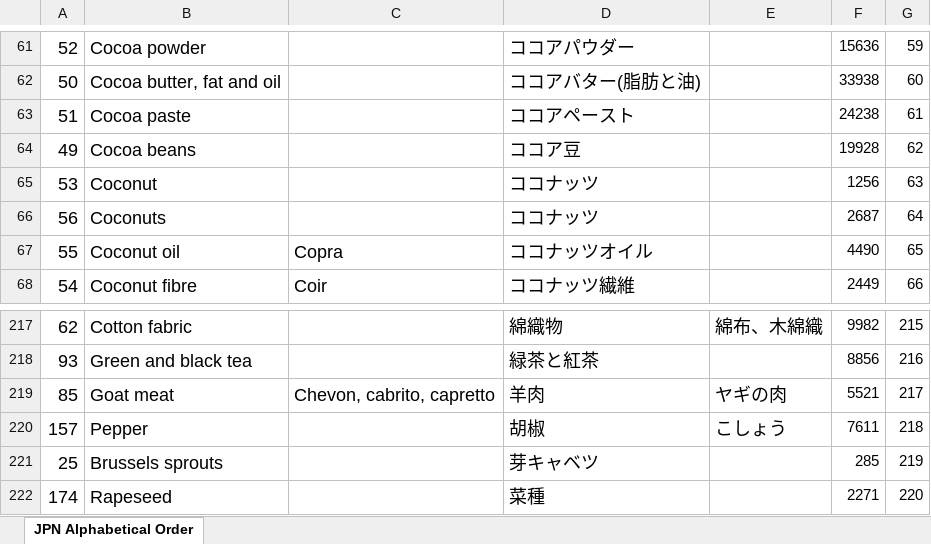
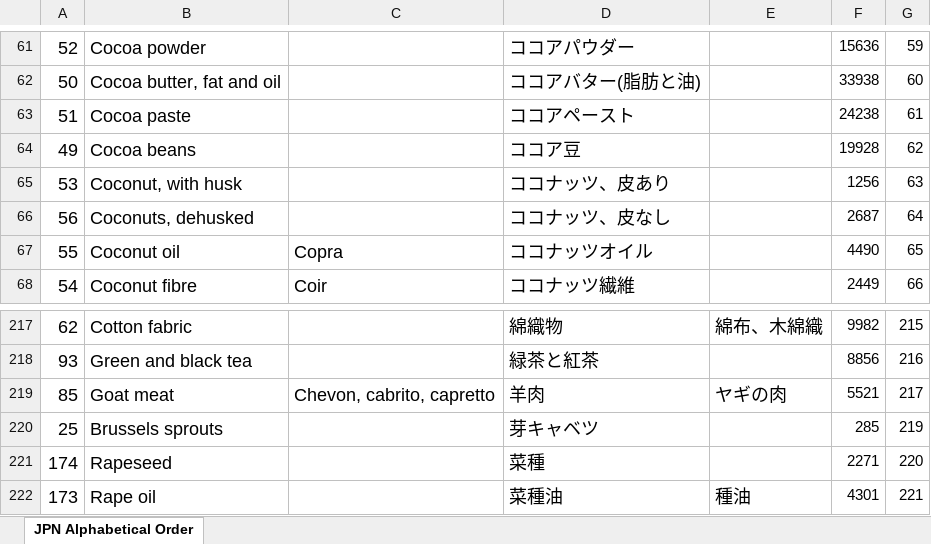
Before and after one commit to evgenyneu/water-footprint-ios, an Excel workbook: Data/source/Japanese/Water footprint (Japanese) - for Eriko FINAL.xlsx, sheet JPN Alphabetical Order, drawn as a sheet; only a part is shown, gaps mark what is left out; the shorter side is filled out with more unchanged rows; values as stored, in another font and other column widths than the file's, no borders; charts and pictures not drawn; the diff names each change by its address in the sheet, - before the commit and + after, or states it on an @@ line.

```diff
--- a/Data/source/Japanese/Water footprint (Japanese) - for Eriko FINAL.xlsx (sheet JPN Alphabetical Order)
+++ b/Data/source/Japanese/Water footprint (Japanese) - for Eriko FINAL.xlsx (sheet JPN Alphabetical Order)
-B65: Coconut
+B65: Coconut, with husk
-D65: ココナッツ
+D65: ココナッツ、皮あり
-B66: Coconuts
+B66: Coconuts, dehusked
-D66: ココナッツ
+D66: ココナッツ、皮なし
-row 220: 157 | Pepper |  | 胡椒 | こしょう | 7611 | 218
```
Also changed, not shown: Data/source/Chinese/Chinese Water footprint (Chinese) version FINAL.xls.xlsx, Data/source/Chinese/Water footprint (Chinese) Lili - Original translation.xlsx, 3 other files.
